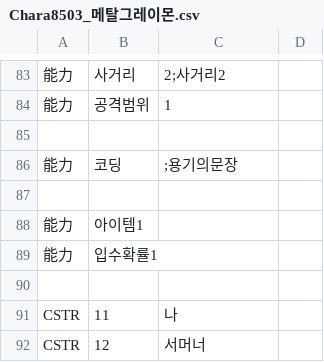
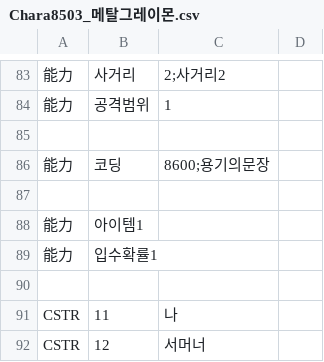
Before and after one commit to GhoulAdmiral/DigiMegaten, a CSV file: Digimon/Chara8503_메탈그레이몬.csv, drawn as a sheet; only a part is shown, gaps mark what is left out.

Commit message:
Update Chara8503_메탈그레이몬.csv

```diff
--- a/Digimon/Chara8503_메탈그레이몬.csv
+++ b/Digimon/Chara8503_메탈그레이몬.csv
@@ -85,3 +85,3 @@
 
-能力,코딩,;용기의문장
+能力,코딩,8600;용기의문장
 
```
